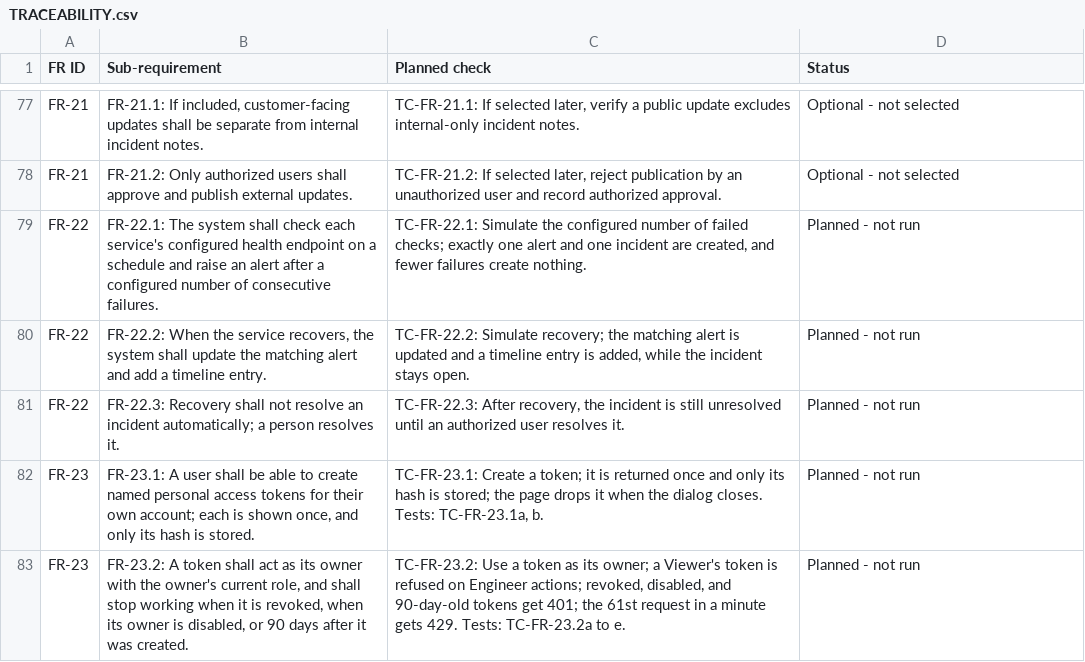
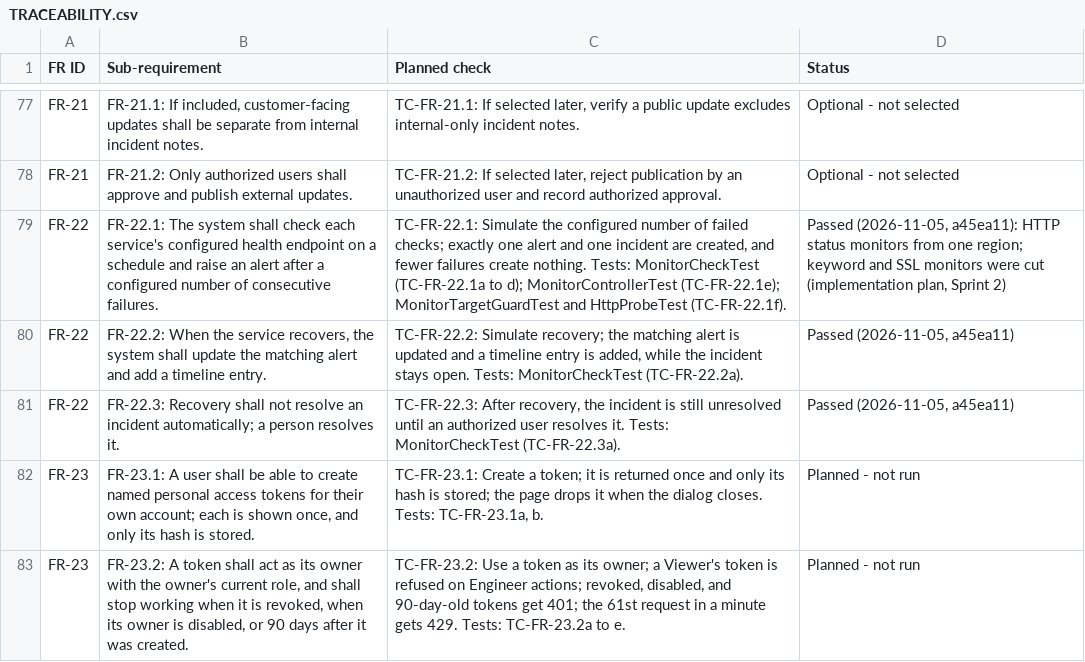
Before and after one commit to Shane07p/DevOps-Incident-Management-System, a CSV file: docs/TRACEABILITY.csv, drawn as a sheet; only a part is shown, gaps mark what is left out.

Commit message:
feat(monitors): uptime checks raise one alert and record recovery (#73) (#174)
HTTP uptime monitors from one region (FR-22, D29); keyword and SSL monitors
are cut, as the implementation plan allows.

- GET /api/monitors for every role; POST and PUT /api/monitors/{id} for
  Admins. Interval 30 s to one day. Every change is audited
  (MONITOR_CREATED, MONITOR_UPDATED).
- MonitorWorker checks each monitor when due (next_check_at in the
  database). The HTTP call runs outside a transaction; each result is saved
  in its own transaction in the monitor's org (D48). Every result is kept.
- After the threshold of failures in a row, one alert goes through intake,
  one event id per outage. Recovery sets alert.recovered_at and adds a
  MONITOR_RECOVERED timeline entry; the incident stays open (FR-22.3).
- An edit saved while a check is in flight drops that check's result.
- URLs on internal addresses (loopback, private, 169.254.169.254) are
  refused on save and before each check; redirects are not followed.
  MONITORS_ALLOW_PRIVATE_TARGETS=true allows localhost for local runs only.
- V13__uptime_monitors.sql: uptime_monitor and monitor_check_result with
  org_id, and alert.recovered_at.
- Tests: MonitorCheckTest (TC-FR-22.1a to d, 22.2a, 22.3a),
  MonitorControllerTest (TC-FR-22.1e), MonitorTargetGuardTest and
  HttpProbeTest (TC-FR-22.1f), SecurityMatrixTest and OrgIsolationTest rows.

Closes #73

```diff
--- a/docs/TRACEABILITY.csv
+++ b/docs/TRACEABILITY.csv
@@ -78,5 +78,5 @@
 "FR-21","FR-21.2: Only authorized users shall approve and publish external updates.","TC-FR-21.2: If selected later, reject publication by an unauthorized user and record authorized approval.","Optional - not selected"
-"FR-22","FR-22.1: The system shall check each service's configured health endpoint on a schedule and raise an alert after a configured number of consecutive failures.","TC-FR-22.1: Simulate the configured number of failed checks; exactly one alert and one incident are created, and fewer failures create nothing.","Planned - not run"
-"FR-22","FR-22.2: When the service recovers, the system shall update the matching alert and add a timeline entry.","TC-FR-22.2: Simulate recovery; the matching alert is updated and a timeline entry is added, while the incident stays open.","Planned - not run"
-"FR-22","FR-22.3: Recovery shall not resolve an incident automatically; a person resolves it.","TC-FR-22.3: After recovery, the incident is still unresolved until an authorized user resolves it.","Planned - not run"
+"FR-22","FR-22.1: The system shall check each service's configured health endpoint on a schedule and raise an alert after a configured number of consecutive failures.","TC-FR-22.1: Simulate the configured number of failed checks; exactly one alert and one incident are created, and fewer failures create nothing. Tests: MonitorCheckTest (TC-FR-22.1a to d); MonitorControllerTest (TC-FR-22.1e); MonitorTargetGuardTest and HttpProbeTest (TC-FR-22.1f).","Passed (2026-11-05, a45ea11): HTTP status monitors from one region; keyword and SSL monitors were cut (implementation plan, Sprint 2)"
+"FR-22","FR-22.2: When the service recovers, the system shall update the matching alert and add a timeline entry.","TC-FR-22.2: Simulate recovery; the matching alert is updated and a timeline entry is added, while the incident stays open. Tests: MonitorCheckTest (TC-FR-22.2a).","Passed (2026-11-05, a45ea11)"
+"FR-22","FR-22.3: Recovery shall not resolve an incident automatically; a person resolves it.","TC-FR-22.3: After recovery, the incident is still unresolved until an authorized user resolves it. Tests: MonitorCheckTest (TC-FR-22.3a).","Passed (2026-11-05, a45ea11)"
 "FR-23","FR-23.1: A user shall be able to create named personal access tokens for their own account; each is shown once, and only its hash is stored.","TC-FR-23.1: Create a token; it is returned once and only its hash is stored; the page drops it when the dialog closes. Tests: TC-FR-23.1a, b.","Planned - not run"
```
Also changed, not shown: 33 other files.
